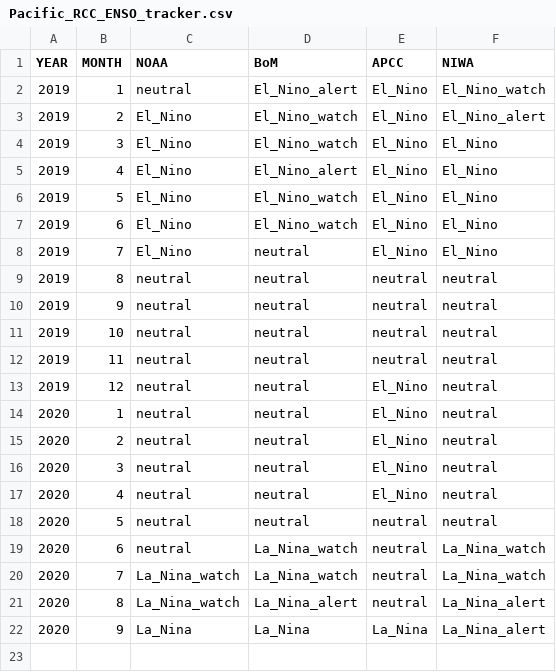
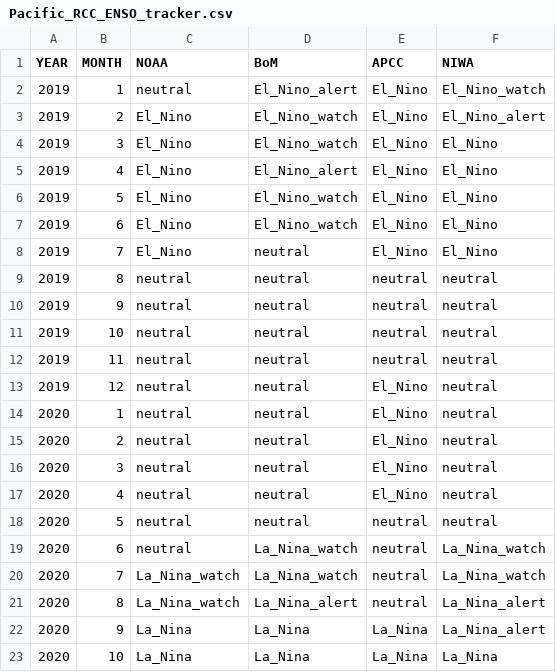
Before and after one commit to BenNollWeather/Pacific_RCC, a CSV file: template/Pacific_RCC_ENSO_tracker.csv, drawn as a sheet.

Commit message:
enso tracker update

```diff
--- a/template/Pacific_RCC_ENSO_tracker.csv
+++ b/template/Pacific_RCC_ENSO_tracker.csv
@@ -22 +22,2 @@ YEAR,MONTH,NOAA,BoM,APCC,NIWA
 2020,9,La_Nina,La_Nina,La_Nina,La_Nina_alert
+2020,10,La_Nina,La_Nina,La_Nina,La_Nina
```
Also changed, not shown: 3 other files.
